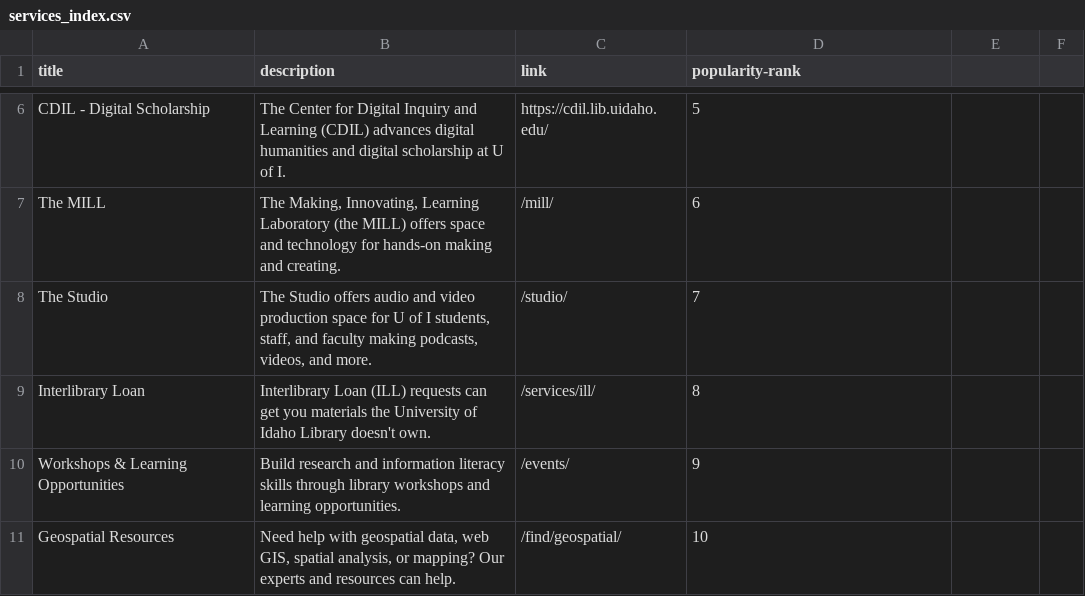
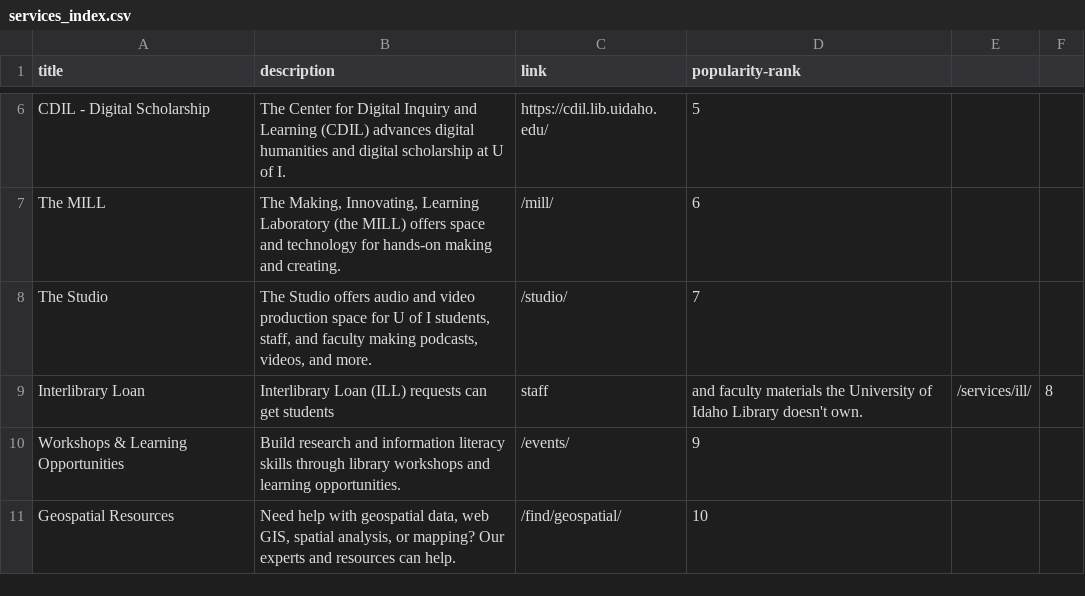
Before and after one commit to uidaholib/mainweb-lib-uidaho, a CSV file: _data/services_index.csv, drawn as a sheet; only a part is shown, gaps mark what is left out.

Commit message:
Update services_index.csv
Clarified that ILL is only available to affiliates

```diff
--- a/_data/services_index.csv
+++ b/_data/services_index.csv
@@ -8,3 +8,3 @@ The MILL,"The Making, Innovating, Learning Laboratory (the MILL) offers space an
 The Studio,"The Studio offers audio and video production space for U of I students, staff, and faculty making podcasts, videos, and more.",/studio/,7
-Interlibrary Loan,Interlibrary Loan (ILL) requests can get you materials the University of Idaho Library doesn't own.,/services/ill/,8
+Interlibrary Loan,Interlibrary Loan (ILL) requests can get students, staff, and faculty materials the University of Idaho Library doesn't own.,/services/ill/,8
 Workshops & Learning Opportunities,Build research and information literacy skills through library workshops and learning opportunities.,/events/,9
```
